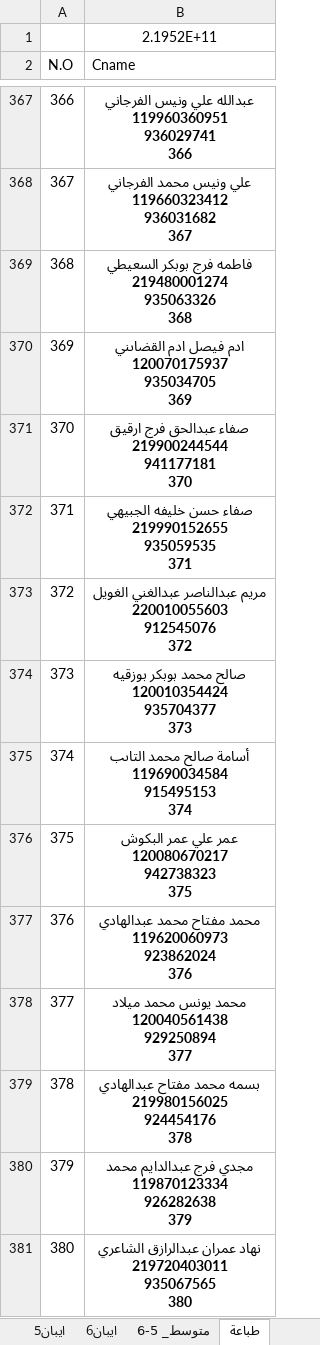
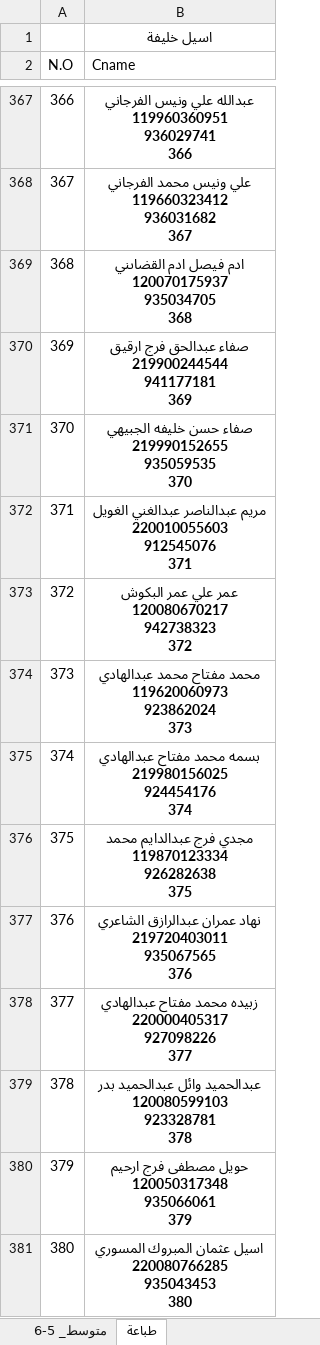
Before and after one commit to ahbayo-dotcom/office-14, an Excel workbook: Data/متوسط جديد 2.xlsm, sheet طباعة, drawn as a sheet; only a part is shown, gaps mark what is left out; values as stored, in another font and other column widths than the file's, no borders; table styles not drawn; ↵ is a line break in a cell; the diff covers the shown part only; the diff names each change by its address in the sheet, - before the commit and + after, or states it on an @@ line.

```diff
--- a/Data/متوسط جديد 2.xlsm (sheet طباعة)
+++ b/Data/متوسط جديد 2.xlsm (sheet طباعة)
@@ sheet tab hidden: ايبان5 @@
@@ sheet tab hidden: ايبان6 @@
-B1 (Cname): 2.1952E+11
+B1 (Cname): اسيل خليفة
-B369 (Cname): فاطمه فرج بوبكر السعيطي ↵ 219480001274 ↵ 935063326 ↵ 368
+B369 (Cname): ادم فيصل ادم القضاىني ↵ 120070175937 ↵ 935034705 ↵ 368
-B370 (Cname): ادم فيصل ادم القضاىني ↵ 120070175937 ↵ 935034705 ↵ 369
+B370 (Cname): صفاء عبدالحق فرج ارقيق ↵ 219900244544 ↵ 941177181 ↵ 369
-B371 (Cname): صفاء عبدالحق فرج ارقيق ↵ 219900244544 ↵ 941177181 ↵ 370
+B371 (Cname): صفاء حسن خليفه الجبيهي ↵ 219990152655 ↵ 935059535 ↵ 370
-B372 (Cname): صفاء حسن خليفه الجبيهي ↵ 219990152655 ↵ 935059535 ↵ 371
+B372 (Cname): مريم عبدالناصر عبدالغني الغويل ↵ 220010055603 ↵ 912545076 ↵ 371
-B373 (Cname): مريم عبدالناصر عبدالغني الغويل ↵ 220010055603 ↵ 912545076 ↵ 372
+B373 (Cname): عمر علي عمر البكوش ↵ 120080670217 ↵ 942738323 ↵ 372
-B374 (Cname): صالح محمد بوبكر بوزقيه ↵ 120010354424 ↵ 935704377 ↵ 373
+B374 (Cname): محمد مفتاح محمد عبدالهادي ↵ 119620060973 ↵ 923862024 ↵ 373
-B375 (Cname): أسامة صالح محمد التاىب ↵ 119690034584 ↵ 915495153 ↵ 374
+B375 (Cname): بسمه محمد مفتاح عبدالهادي ↵ 219980156025 ↵ 924454176 ↵ 374
-B376 (Cname): عمر علي عمر البكوش ↵ 120080670217 ↵ 942738323 ↵ 375
+B376 (Cname): مجدي فرج عبدالدايم محمد ↵ 119870123334 ↵ 926282638 ↵ 375
-B377 (Cname): محمد مفتاح محمد عبدالهادي ↵ 119620060973 ↵ 923862024 ↵ 376
+B377 (Cname): نهاد عمران عبدالرازق الشاعري ↵ 219720403011 ↵ 935067565 ↵ 376
-B378 (Cname): محمد يونس محمد ميلاد ↵ 120040561438 ↵ 929250894 ↵ 377
+B378 (Cname): زبيده محمد مفتاح عبدالهادي ↵ 220000405317 ↵ 927098226 ↵ 377
-B379 (Cname): بسمه محمد مفتاح عبدالهادي ↵ 219980156025 ↵ 924454176 ↵ 378
+B379 (Cname): عبدالحميد وائل عبدالحميد بدر ↵ 120080599103 ↵ 923328781 ↵ 378
-B380 (Cname): مجدي فرج عبدالدايم محمد ↵ 119870123334 ↵ 926282638 ↵ 379
+B380 (Cname): حويل مصطفى فرج ارحيم ↵ 120050317348 ↵ 935066061 ↵ 379
-B381 (Cname): نهاد عمران عبدالرازق الشاعري ↵ 219720403011 ↵ 935067565 ↵ 380
+B381 (Cname): اسيل عثمان المبروك المسوري ↵ 220080766285 ↵ 935043453 ↵ 380
```
Also changed, not shown: 114 edited cells elsewhere in this sheet, sheet متوسط_ 5-6, formulas that keep their value, Data/متوسط جديد 2026.xlsm.
